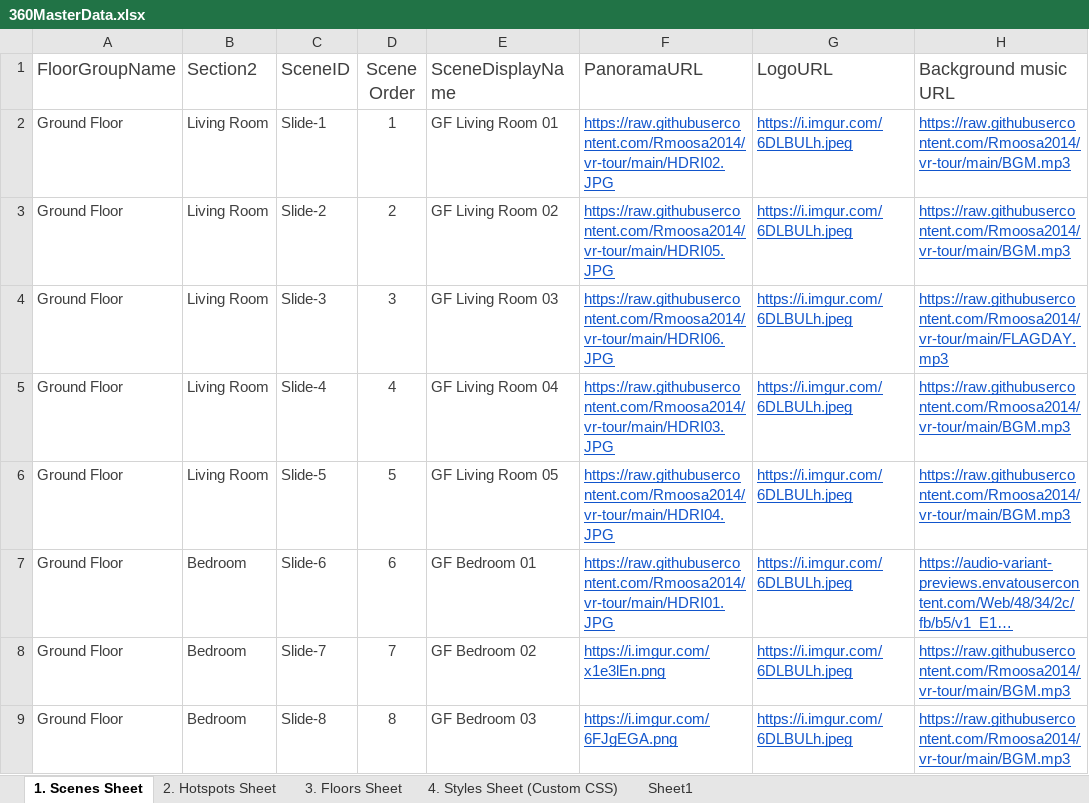
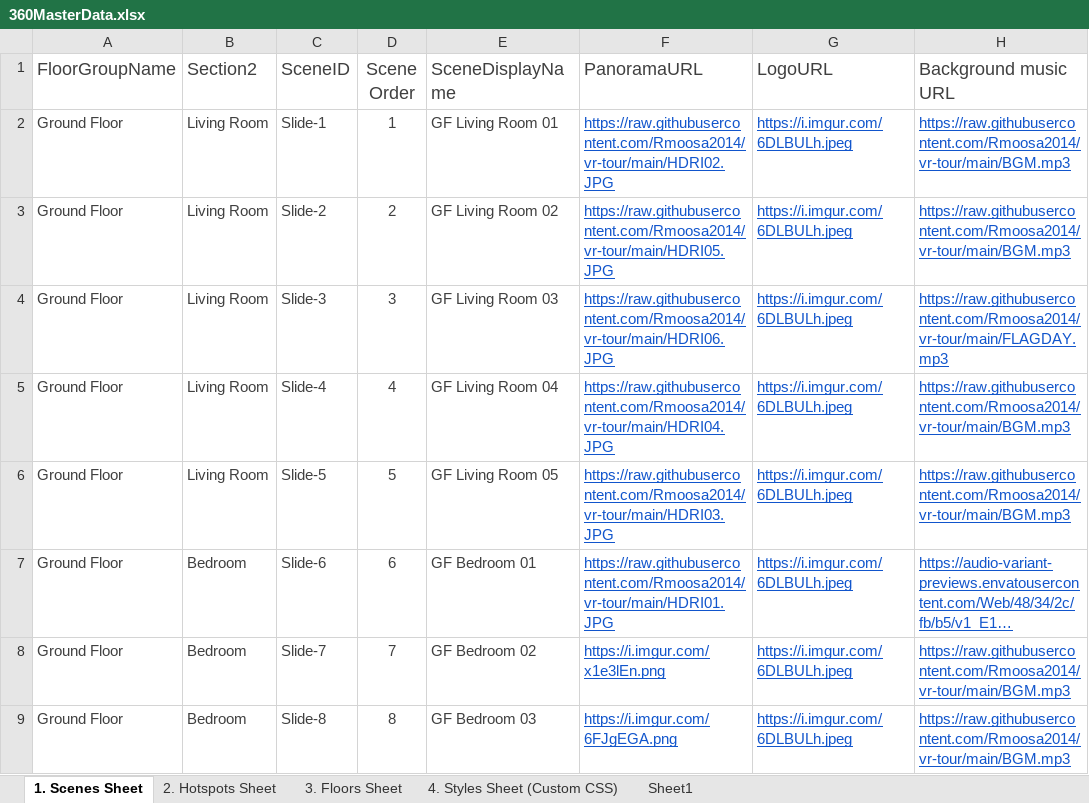
Before and after one commit to Rmoosa2014/vr-tour, an Excel workbook: 360MasterData.xlsx, sheet 1. Scenes Sheet, drawn as a sheet; only a part is shown; long unchanged cells end in …; values as stored, in another font and other column widths than the file's, no borders; conditional formats and table styles not drawn; the diff names each change by its address in the sheet, - before the commit and + after, or states it on an @@ line.

Commit message:
Add files via upload

```diff
--- a/360MasterData.xlsx (sheet 1. Scenes Sheet)
+++ b/360MasterData.xlsx (sheet 1. Scenes Sheet)
-F5 (PanoramaURL): https://raw.githubusercontent.com/Rmoosa2014/vr-tour/main/HDRI03.JPG
+F5 (PanoramaURL): https://raw.githubusercontent.com/Rmoosa2014/vr-tour/main/HDRI04.JPG
-F6 (PanoramaURL): https://raw.githubusercontent.com/Rmoosa2014/vr-tour/main/HDRI04.JPG
+F6 (PanoramaURL): https://raw.githubusercontent.com/Rmoosa2014/vr-tour/main/HDRI03.JPG
```
